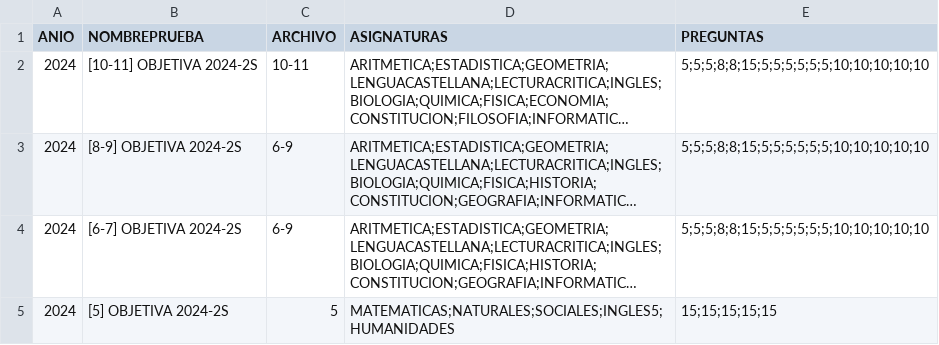
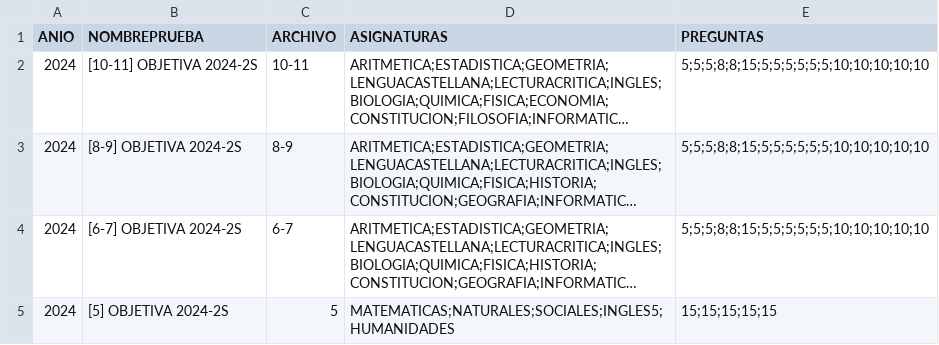
Before and after one commit to EncisoMath/ResultadosRoque, a CSV file: Datos/Pruebas.csv, drawn as a sheet; long unchanged cells end in …; the diff names each change by its address in the sheet, - before the commit and + after, or states it on an @@ line.

Commit message:
Update Pruebas.csv

```diff
--- a/Datos/Pruebas.csv
+++ b/Datos/Pruebas.csv
-C3 (ARCHIVO): 6-9
+C3 (ARCHIVO): 8-9
-C4 (ARCHIVO): 6-9
+C4 (ARCHIVO): 6-7
```
